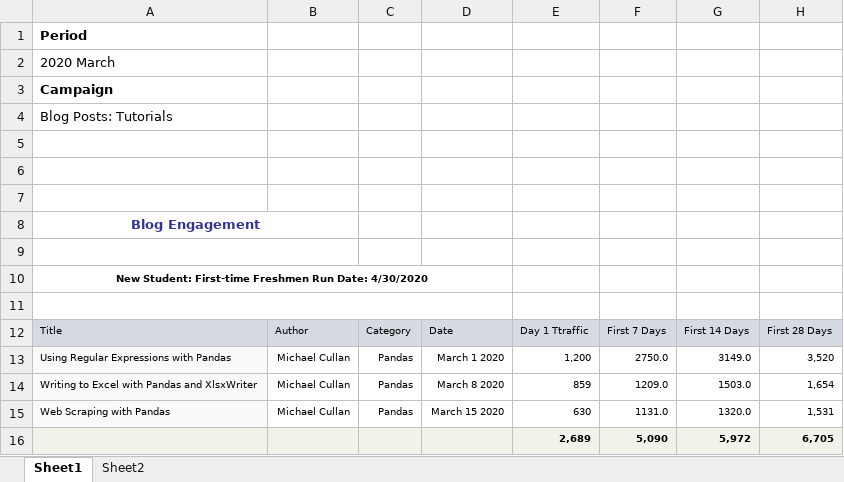
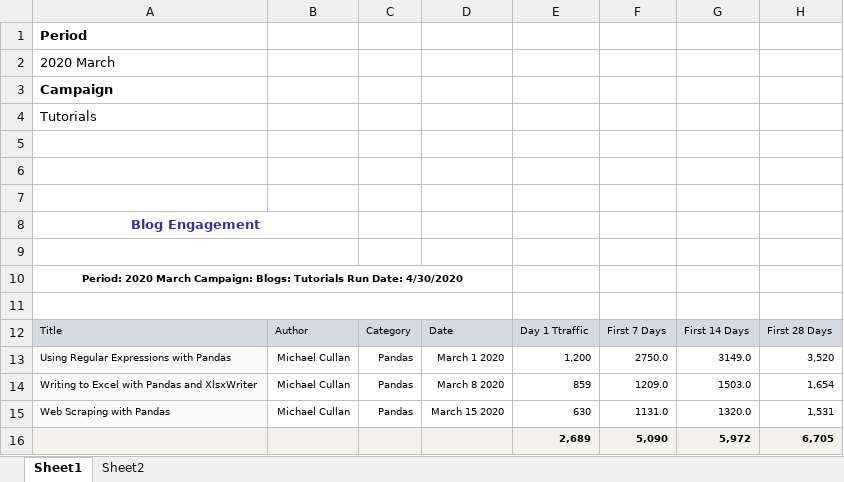
Before and after one commit to chucknordy/excel-to-pandas-demo, an Excel workbook: example.xlsx, sheet Sheet1, drawn as a sheet; values as stored, in another font and other column widths than the file's, no borders; the diff names each change by its address in the sheet, - before the commit and + after, or states it on an @@ line.

Commit message:
example

```diff
--- a/example.xlsx (sheet Sheet1)
+++ b/example.xlsx (sheet Sheet1)
-A4: Blog Posts: Tutorials
+A4: Tutorials
-A10: New Student: First-time Freshmen Run Date:…
+A10: Period: 2020 March Campaign: Blogs: Tutorials Run Date:…
```
